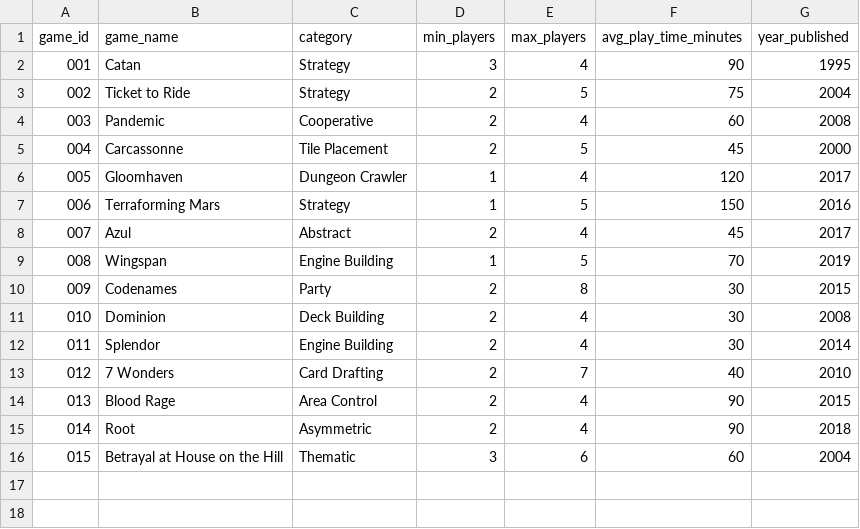
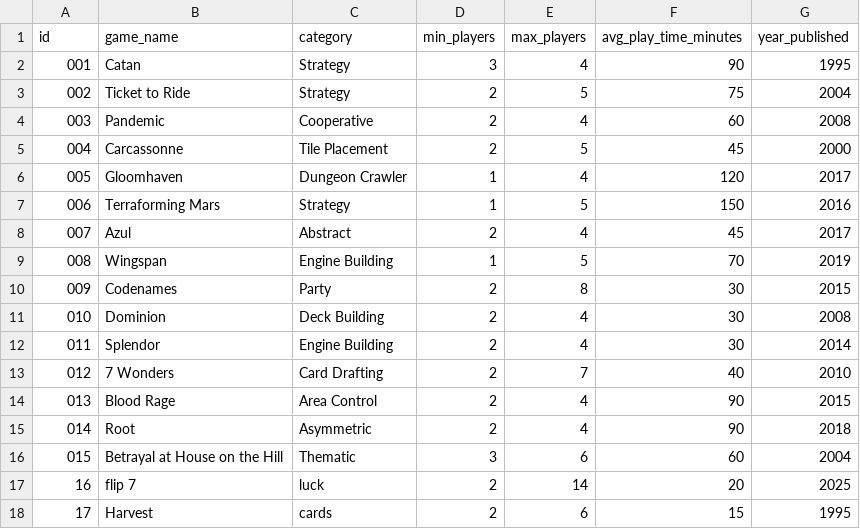
Before and after one commit to W-Sho-Sugihara/sc_homework, a CSV file: SCE111/final_project/games.csv, drawn as a sheet; the diff names each change by its address in the sheet, - before the commit and + after, or states it on an @@ line.

```diff
--- a/SCE111/final_project/games.csv
+++ b/SCE111/final_project/games.csv
@@ column A (id) renumbered in row 1 @@
+row 17: 16 | flip 7 | luck | 2 | 14 | 20 | 2025
+row 18: 17 | Harvest | cards | 2 | 6 | 15 | 1995
```
Also changed, not shown: SCE111/final_project/sessions.csv, 4 other files.
